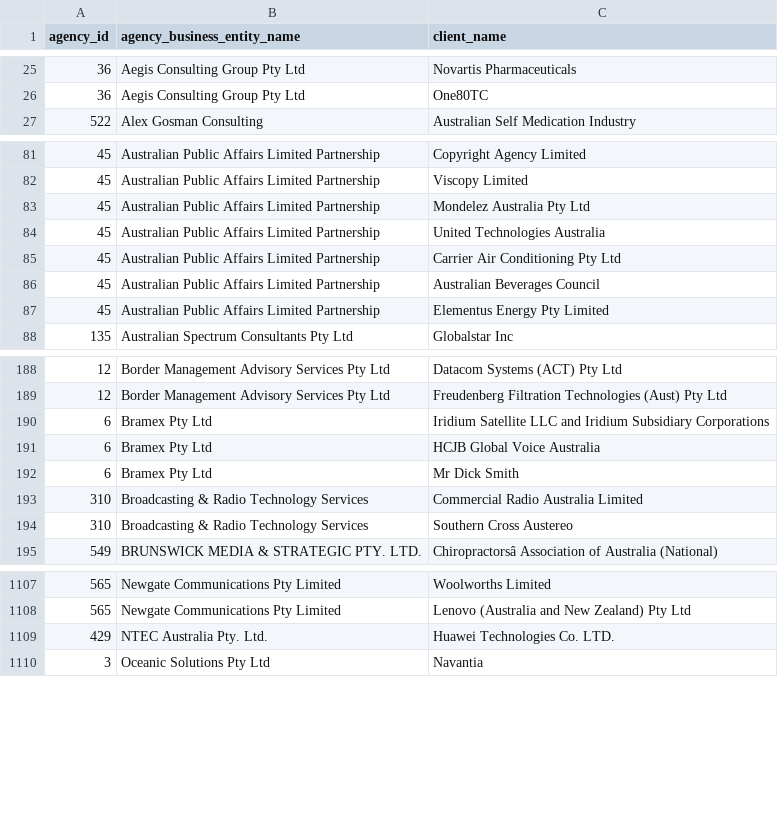
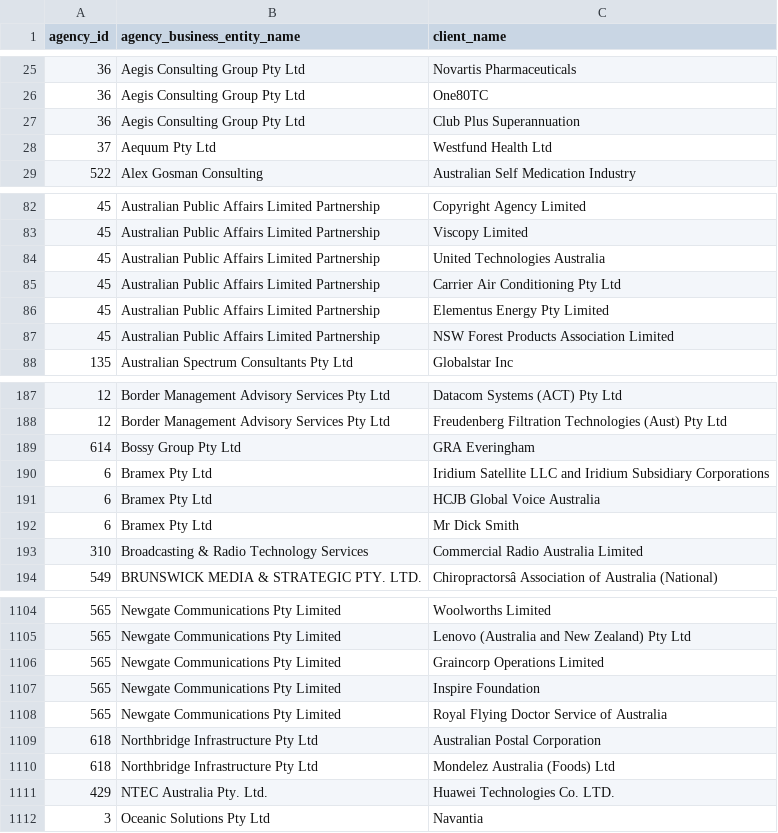
Before and after one commit to henare/australian_government_lobbyists_register, a CSV file: clients.csv, drawn as a sheet; only a part is shown, gaps mark what is left out; removed rows and columns are numbered as before the commit, all else as after; the diff covers the shown part only; the diff names each change by its address in the sheet, - before the commit and + after, or states it on an @@ line.

```diff
--- a/clients.csv
+++ b/clients.csv
+row 27: 36 | Aegis Consulting Group Pty Ltd | Club Plus Superannuation
+row 28: 37 | Aequum Pty Ltd | Westfund Health Ltd
-row 83: 45 | Australian Public Affairs Limited Partnership | Mondelez Australia Pty Ltd
-row 86: 45 | Australian Public Affairs Limited Partnership | Australian Beverages Council
+row 87: 45 | Australian Public Affairs Limited Partnership | NSW Forest Products Association Limited
+row 189: 614 | Bossy Group Pty Ltd | GRA Everingham
-row 194: 310 | Broadcasting & Radio Technology Services | Southern Cross Austereo
+row 1106: 565 | Newgate Communications Pty Limited | Graincorp Operations Limited
+row 1107: 565 | Newgate Communications Pty Limited | Inspire Foundation
+row 1108: 565 | Newgate Communications Pty Limited | Royal Flying Doctor Service of Australia
+row 1109: 618 | Northbridge Infrastructure Pty Ltd | Australian Postal Corporation
+row 1110: 618 | Northbridge Infrastructure Pty Ltd | Mondelez Australia (Foods) Ltd
```
Also changed, not shown: 15 added rows and 20 removed rows elsewhere in this file, agencies.csv, lobbyists.csv, 1 other file.
